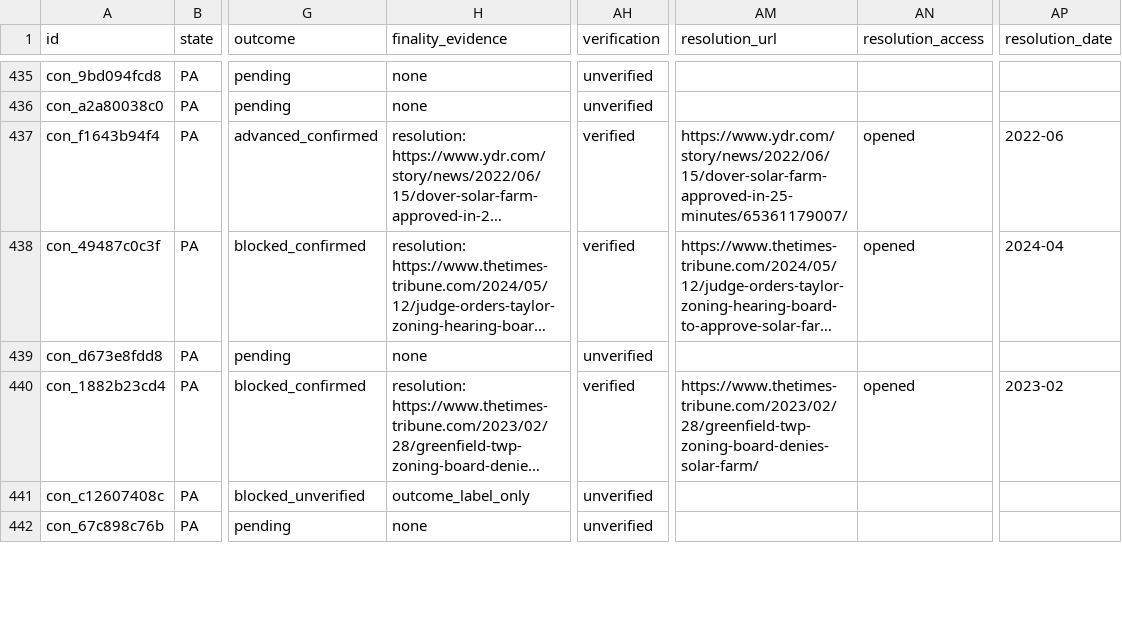
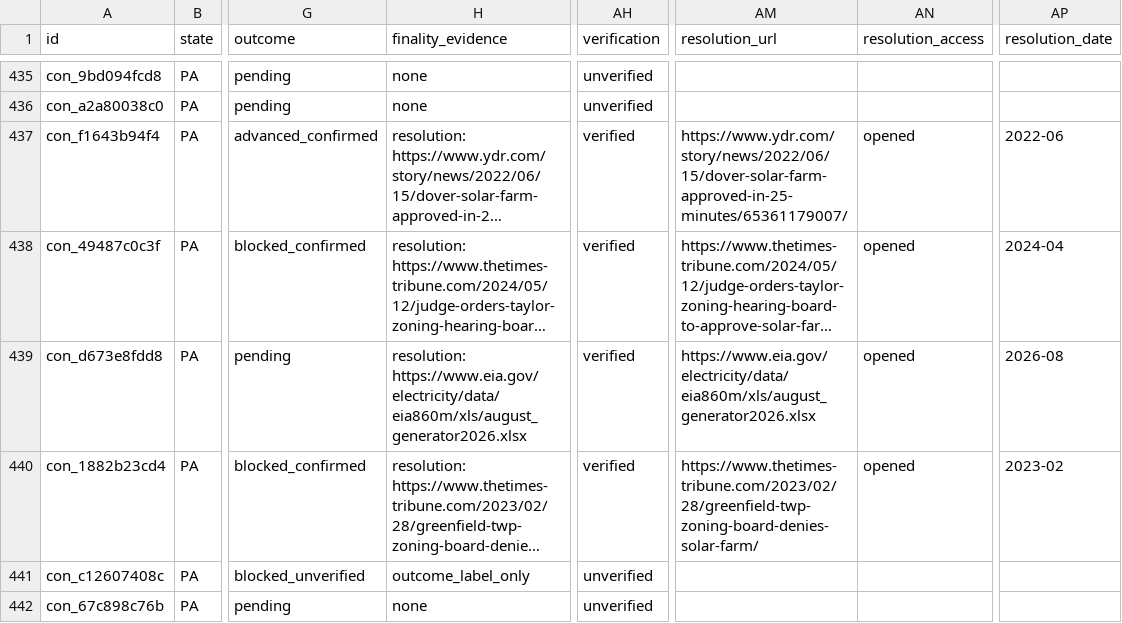
Before and after one commit to pricephillips/renewable-opposition, a CSV file: data/processed/contested_projects.csv, drawn as a sheet; only a part is shown, gaps mark what is left out; long unchanged cells end in …; the diff covers the shown part only; the diff names each change by its address in the sheet, - before the commit and + after, or states it on an @@ line.

```diff
--- a/data/processed/contested_projects.csv
+++ b/data/processed/contested_projects.csv
-H439 (finality_evidence): none
+H439 (finality_evidence): resolution: https://www.eia.gov/electricity/data/eia860m/xls/august_generator2026.xlsx
-AH439 (verification): unverified
+AH439 (verification): verified
-AM439 (resolution_url): (empty)
+AM439 (resolution_url): https://www.eia.gov/electricity/data/eia860m/xls/august_generator2026.xlsx
-AN439 (resolution_access): (empty)
+AN439 (resolution_access): opened
-AP439 (resolution_date): (empty)
+AP439 (resolution_date): 2026-08
```
Also changed, not shown: 165 edited cells elsewhere in this file, data/processed/county_summary.csv, data/review/facility_matches.csv, 32 other files.
